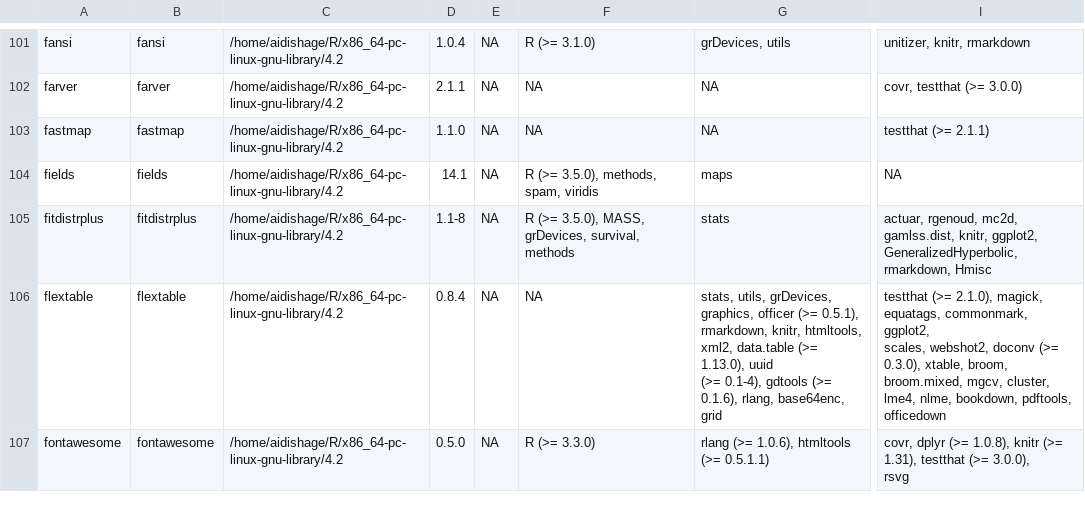
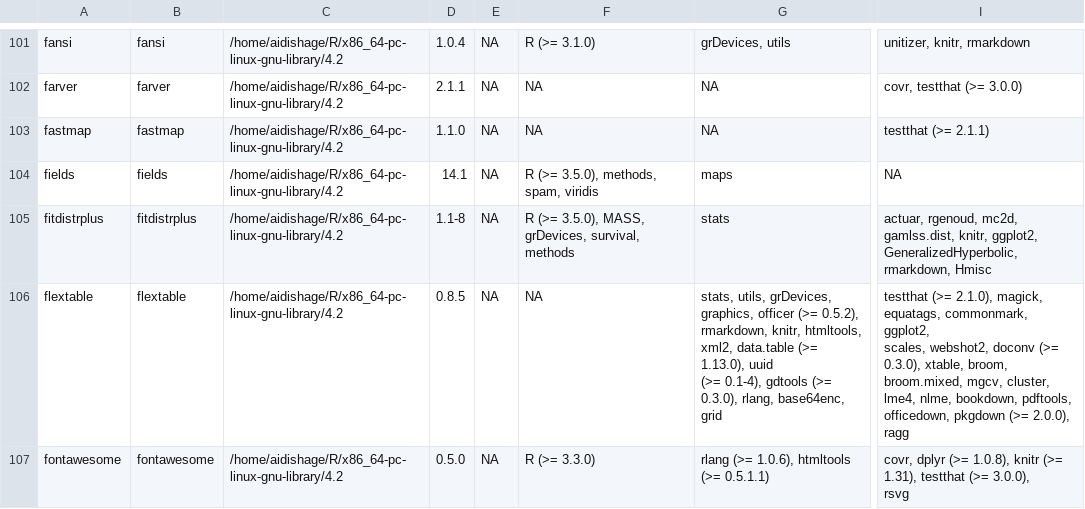
Before and after one commit to Song921012/myenv, a CSV file: Rpackages.csv, drawn as a sheet; only a part is shown, gaps mark what is left out; ↵ is a line break in a cell; the diff covers the shown part only; the diff names each change by its address in the sheet, - before the commit and + after, or states it on an @@ line.

```diff
--- a/Rpackages.csv
+++ b/Rpackages.csv
-D106: 0.8.4
+D106: 0.8.5
-G106: …officer (>= 0.5.1), ↵ rmarkdown, knitr, htmltools, xml2, data.table (>= 1.13.0), uuid ↵ (>= 0.1-4), gdtools (>= 0.1.6), rlang, base64enc,…
+G106: …officer (>= 0.5.2), ↵ rmarkdown, knitr, htmltools, xml2, data.table (>= 1.13.0), uuid ↵ (>= 0.1-4), gdtools (>= 0.3.0), rlang, base64enc,…
-I106: …bookdown, pdftools, ↵ officedown
+I106: …bookdown, pdftools, ↵ officedown, pkgdown (>= 2.0.0), ragg
```
Also changed, not shown: 9 edited cells elsewhere in this file, 5 other files.
